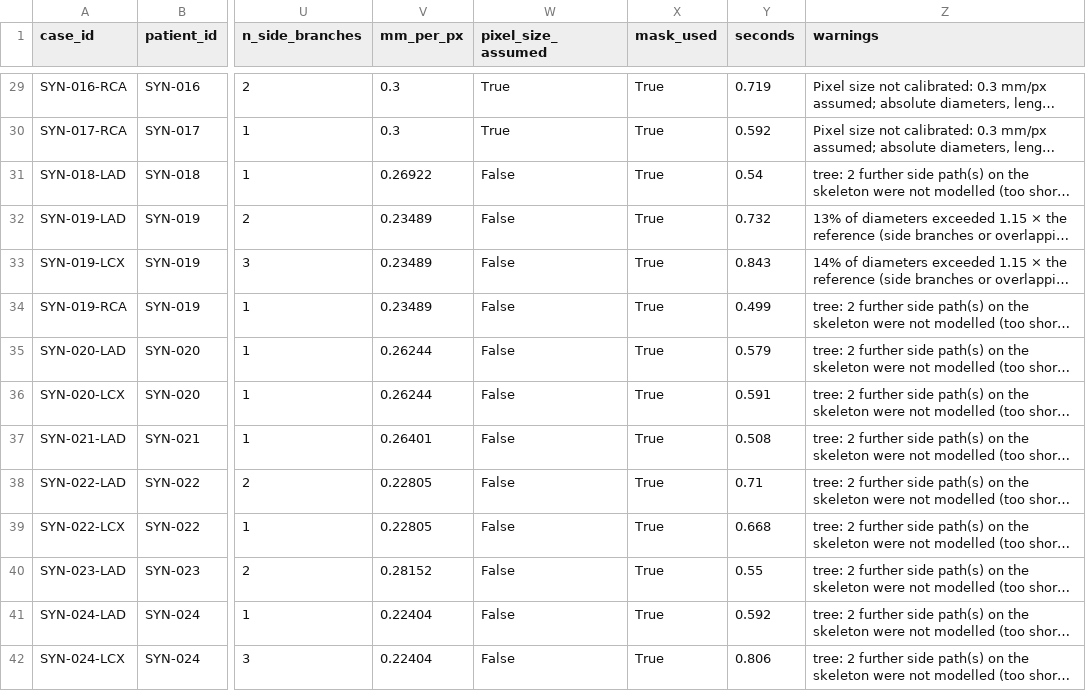
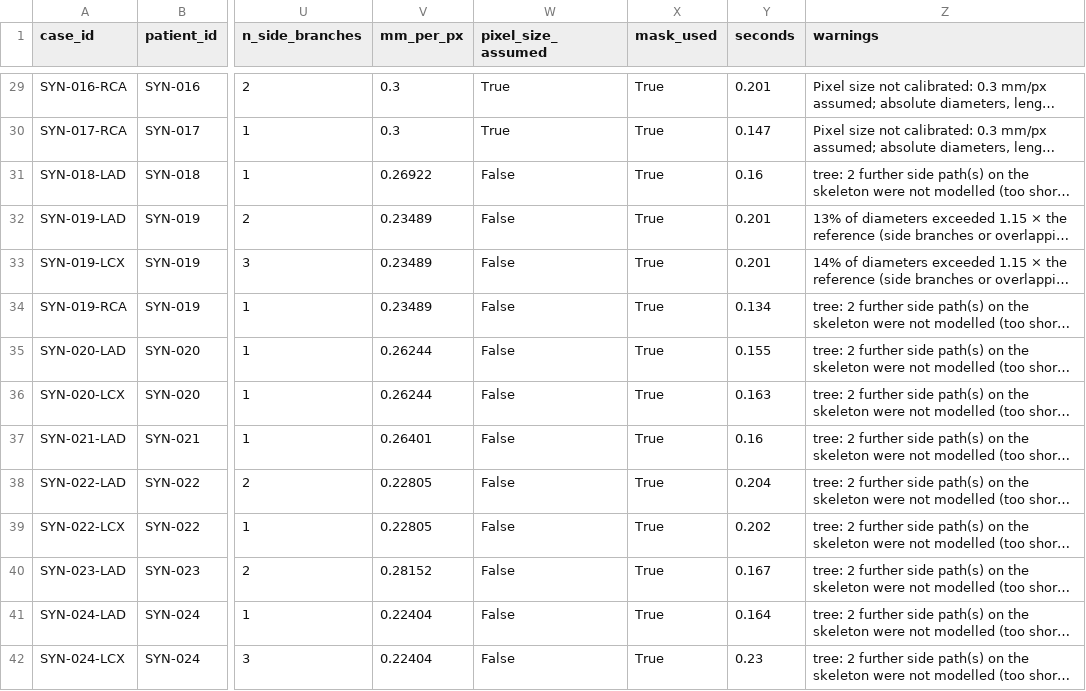
Before and after one commit to Aadi070201/virtual_stenting, a CSV file: reports/validation_synthetic/predictions_masks.csv, drawn as a sheet; only a part is shown, gaps mark what is left out; long unchanged cells end in …; the diff covers the shown part only; the diff names each change by its address in the sheet, - before the commit and + after, or states it on an @@ line.

```diff
--- a/reports/validation_synthetic/predictions_masks.csv
+++ b/reports/validation_synthetic/predictions_masks.csv
-Y29 (seconds): 0.719
+Y29 (seconds): 0.201
-Y30 (seconds): 0.592
+Y30 (seconds): 0.147
-Y31 (seconds): 0.54
+Y31 (seconds): 0.16
-Y32 (seconds): 0.732
+Y32 (seconds): 0.201
-Y33 (seconds): 0.843
+Y33 (seconds): 0.201
-Y34 (seconds): 0.499
+Y34 (seconds): 0.134
-Y35 (seconds): 0.579
+Y35 (seconds): 0.155
-Y36 (seconds): 0.591
+Y36 (seconds): 0.163
-Y37 (seconds): 0.508
+Y37 (seconds): 0.16
-Y38 (seconds): 0.71
+Y38 (seconds): 0.204
-Y39 (seconds): 0.668
+Y39 (seconds): 0.202
-Y40 (seconds): 0.55
+Y40 (seconds): 0.167
-Y41 (seconds): 0.592
+Y41 (seconds): 0.164
-Y42 (seconds): 0.806
+Y42 (seconds): 0.23
```
Also changed, not shown: 88 edited cells elsewhere in this file, reports/validation_synthetic/predictions_segmenter.csv, 4 other files.
